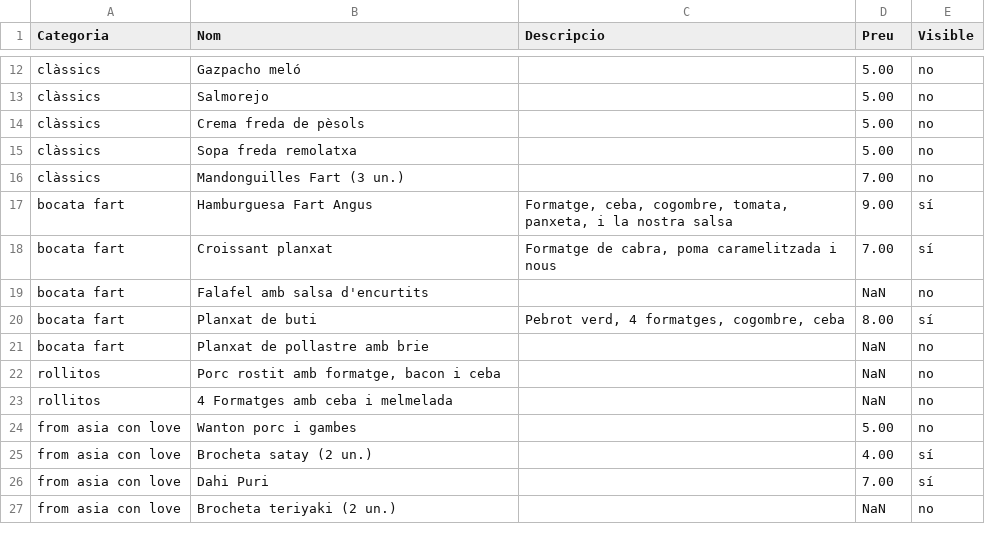
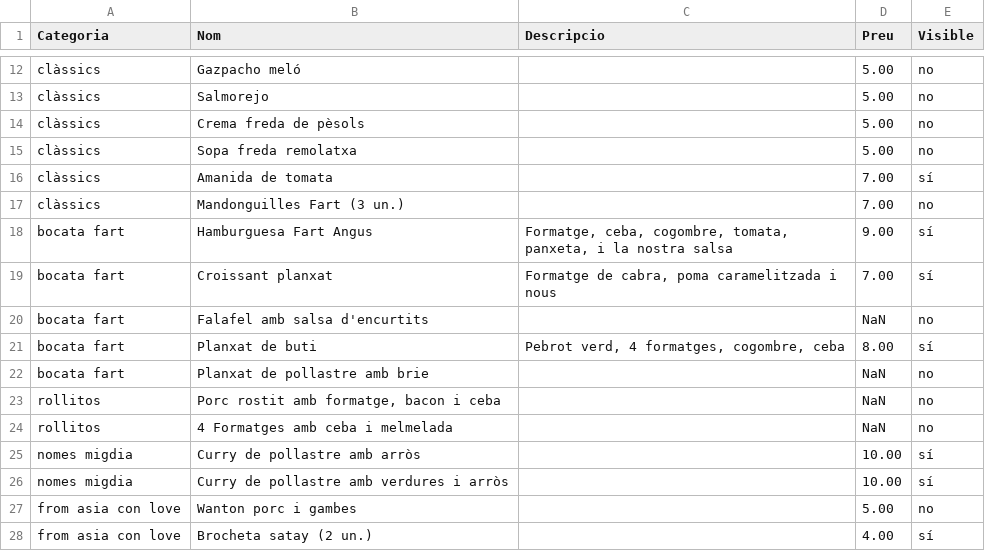
Before and after one commit to guitacm/CartaFart, a CSV file: public/carta_fart_definitiu.csv, drawn as a sheet; only a part is shown, gaps mark what is left out; the shorter side is filled out with more unchanged rows; the diff names each change by its address in the sheet, - before the commit and + after, or states it on an @@ line.

Commit message:
Update carta_fart_definitiu.csv

```diff
--- a/public/carta_fart_definitiu.csv
+++ b/public/carta_fart_definitiu.csv
+row 16: clàssics | Amanida de tomata |  | 7.00 | sí
+row 25: nomes migdia | Curry de pollastre amb arròs |  | 10.00 | sí
+row 26: nomes migdia | Curry de pollastre amb verdures i arròs |  | 10.00 | sí
```
